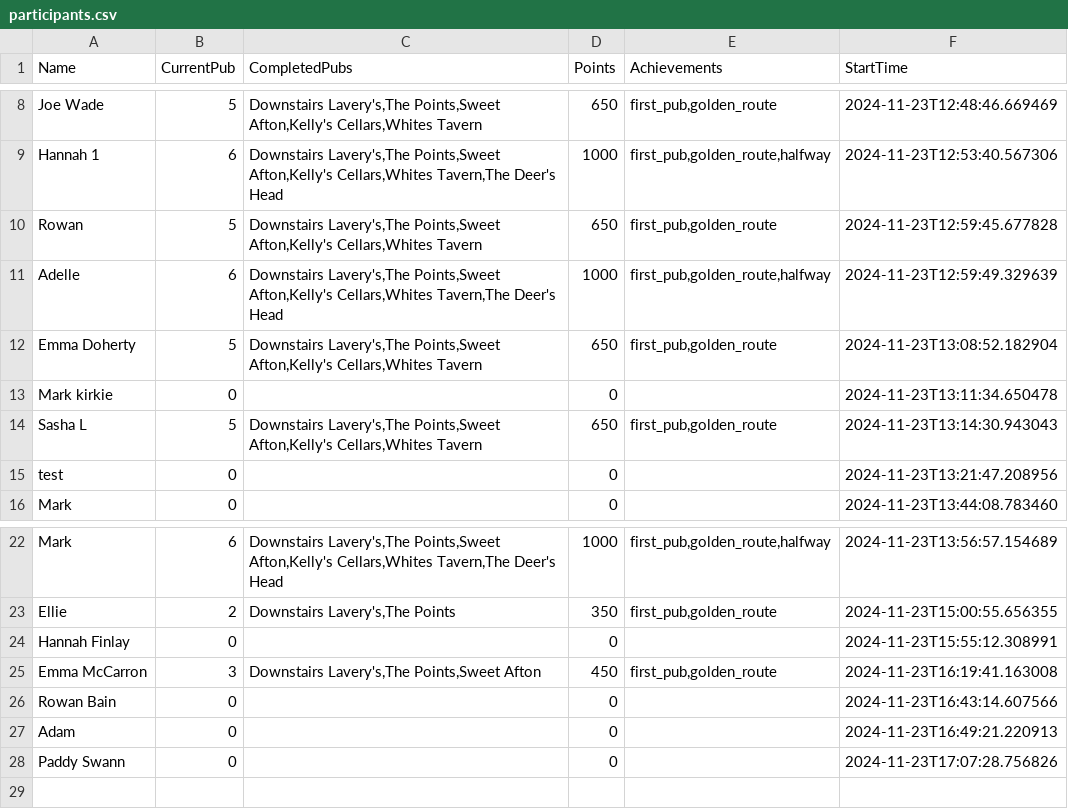
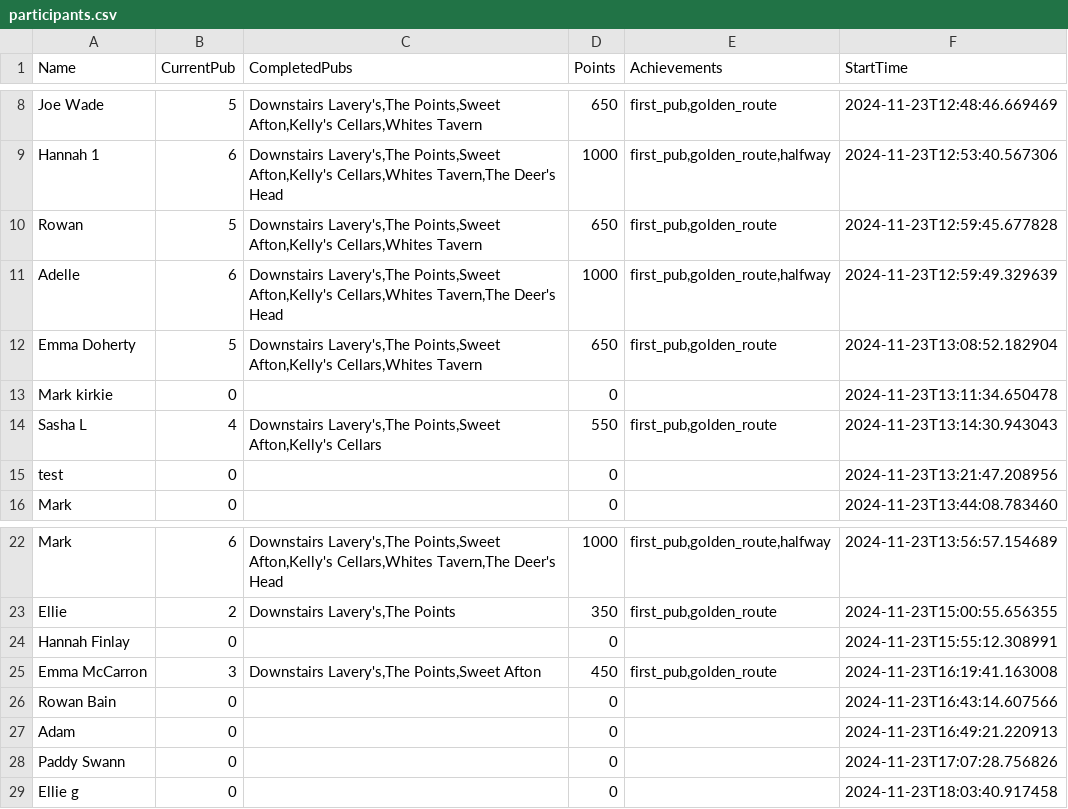
Before and after one commit to kirkpatrick8/pubcrawl, a CSV file: participants.csv, drawn as a sheet; only a part is shown, gaps mark what is left out.

Commit message:
Update participants - 2024-11-23 18:03:41.350948

```diff
--- a/participants.csv
+++ b/participants.csv
@@ -13,3 +13,3 @@ Emma Doherty,5,"Downstairs Lavery's,The Points,Sweet Afton,Kelly's Cellars,White
 Mark kirkie,0,,0,,2024-11-23T13:11:34.650478
-Sasha L,5,"Downstairs Lavery's,The Points,Sweet Afton,Kelly's Cellars,Whites Tavern",650,"first_pub,golden_route",2024-11-23T13:14:30.943043
+Sasha L,4,"Downstairs Lavery's,The Points,Sweet Afton,Kelly's Cellars",550,"first_pub,golden_route",2024-11-23T13:14:30.943043
 test,0,,0,,2024-11-23T13:21:47.208956
@@ -28 +28,2 @@ Adam,0,,0,,2024-11-23T16:49:21.220913
 Paddy Swann,0,,0,,2024-11-23T17:07:28.756826
+Ellie g,0,,0,,2024-11-23T18:03:40.917458
```
